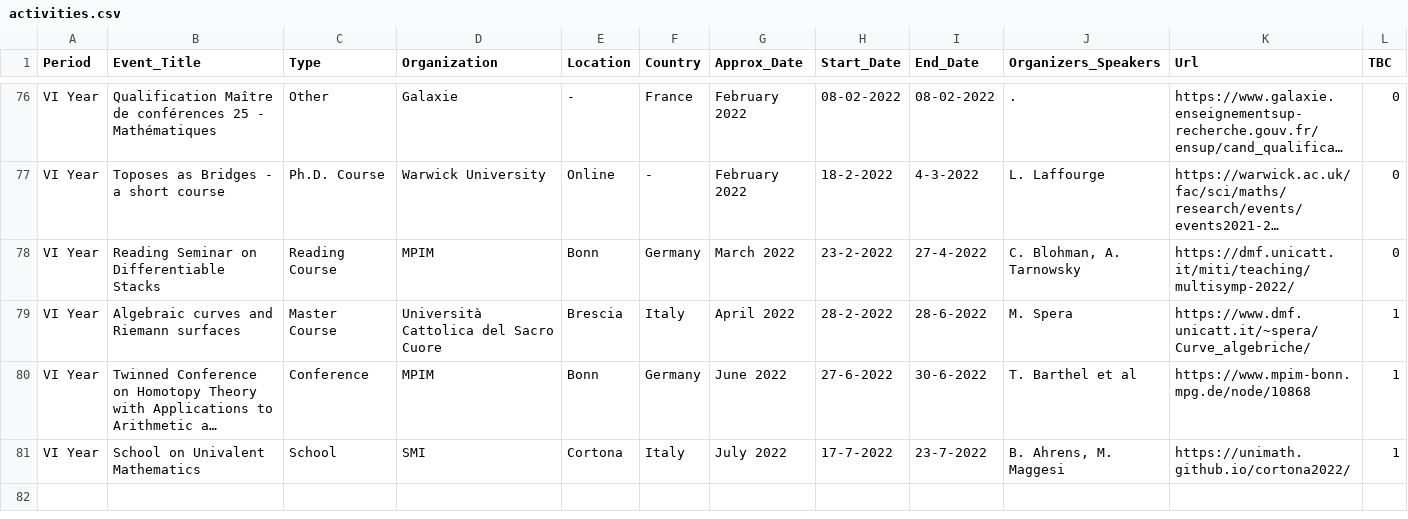
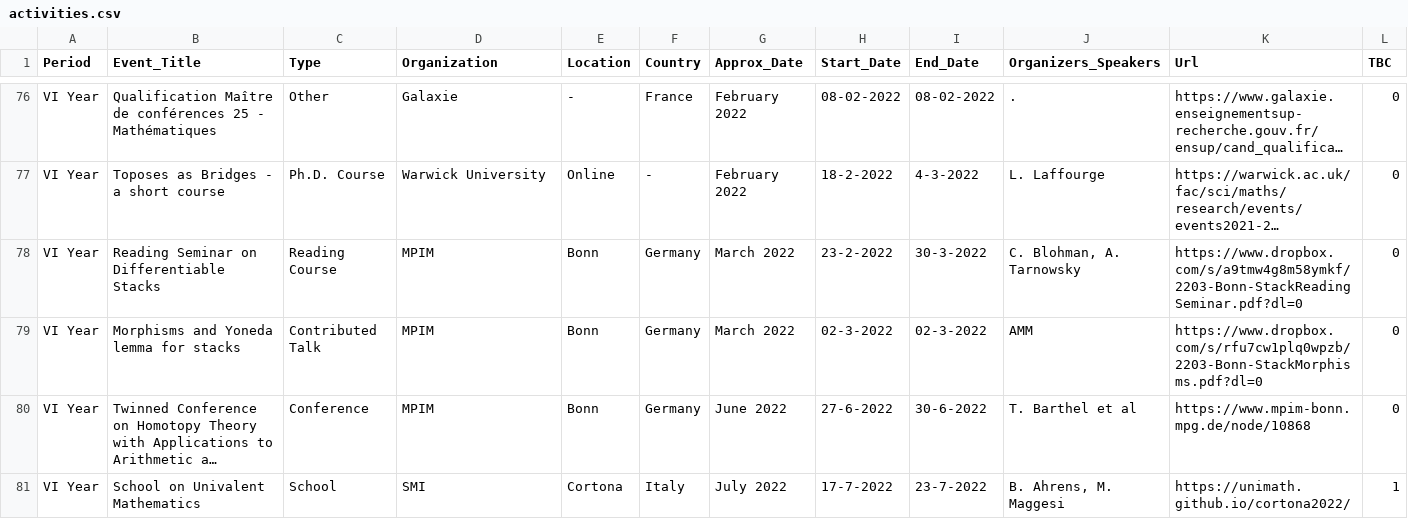
Before and after one commit to MasterToninus/MasterToninus.github.io, a CSV file: data/activities.csv, drawn as a sheet; only a part is shown, gaps mark what is left out; long unchanged cells end in …; removed rows and columns are numbered as before the commit, all else as after; the diff names each change by its address in the sheet, - before the commit and + after, or states it on an @@ line.

Commit message:
Updated activities Z

```diff
--- a/data/activities.csv
+++ b/data/activities.csv
-I78 (End_Date): 27-4-2022
+I78 (End_Date): 30-3-2022
-K78 (Url): https://dmf.unicatt.it/miti/teaching/multisymp-2022/
+K78 (Url): https://www.dropbox.com/s/a9tmw4g8m58ymkf/2203-Bonn-StackReadingSeminar.pdf?dl=0
-row 79: VI Year | Algebraic curves and Riemann surfaces | Master Course | Università Cattolica del Sacro Cuore | Brescia | Italy | April 2022 | 28-2-2022 | 28-6-2022 | M. Spera | https://www.dmf.unicatt.it/~spera/Curve_algebriche/ | 1
+row 79: VI Year | Morphisms and Yoneda lemma for stacks | Contributed Talk | MPIM | Bonn | Germany | March 2022 | 02-3-2022 | 02-3-2022 | AMM | https://www.dropbox.com/s/rfu7cw1plq0wpzb/2203-Bonn-StackMorphisms.pdf?dl=0 | 0
-L80 (TBC): 1
+L80 (TBC): 0
```
Also changed, not shown: data/material.csv, 1 other file.
